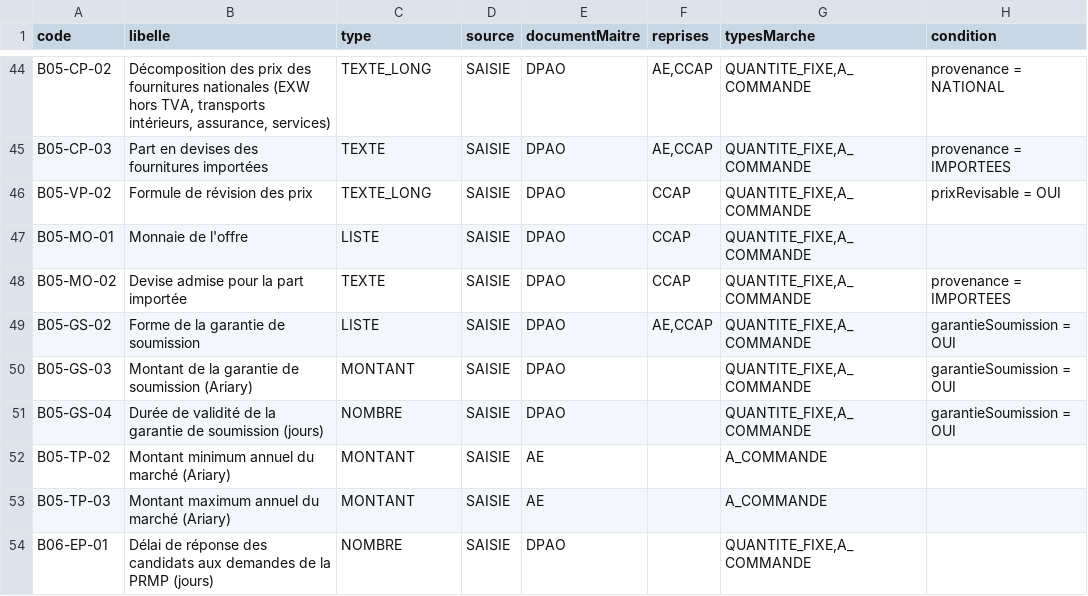
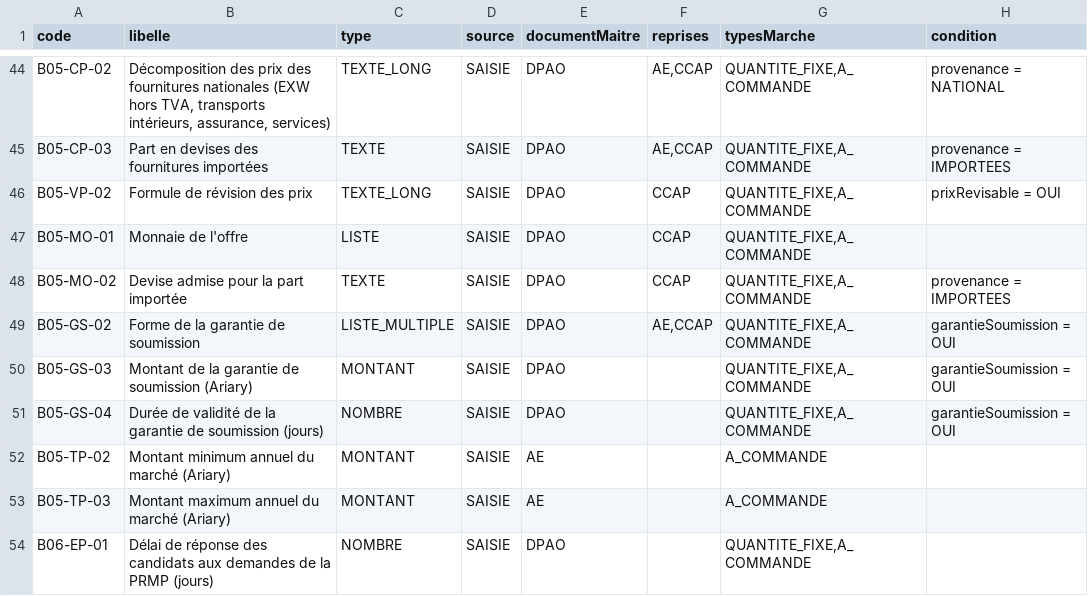
Before and after one commit to lralaitsilanihasy-create/PRS2.0-frontend, a CSV file: docs/referentiel-champs-fiche-marche-fournitures.csv, drawn as a sheet; only a part is shown, gaps mark what is left out; the diff names each change by its address in the sheet, - before the commit and + after, or states it on an @@ line.

```diff
--- a/docs/referentiel-champs-fiche-marche-fournitures.csv
+++ b/docs/referentiel-champs-fiche-marche-fournitures.csv
-C49 (type): LISTE
+C49 (type): LISTE_MULTIPLE
```
Also changed, not shown: 1 other file.
